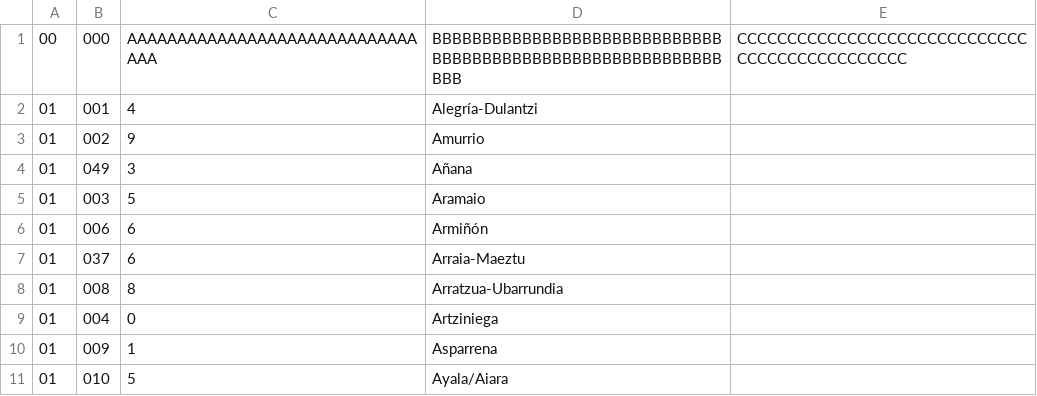
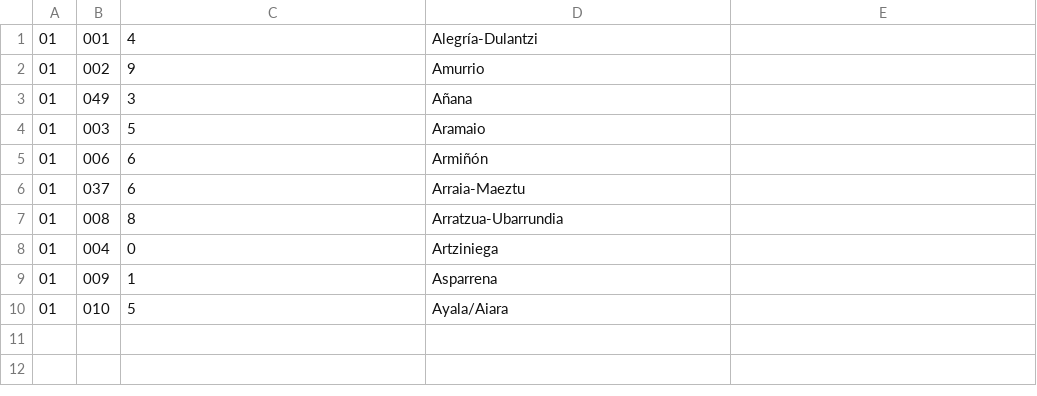
Before and after one commit to davidayalas/staticdb, a CSV file: data/municipios_test.csv, drawn as a sheet; the diff names each change by its address in the sheet, - before the commit and + after, or states it on an @@ line.

```diff
--- a/data/municipios_test.csv
+++ b/data/municipios_test.csv
-row 1: 00 | 000 | AAAAAAAAAAAAAAAAAAAAAAAAAAAAAAAA | BBBBBBBBBBBBBBBBBBBBBBBBBBBBBBBBBBBBBBBBBBBBBBBBBBBBBBBBBBBBB | CCCCCCCCCCCCCCCCCCCCCCCCCCCCCCCCCCCCCCCCCCCCCC
```
Also changed, not shown: 7 other files.
